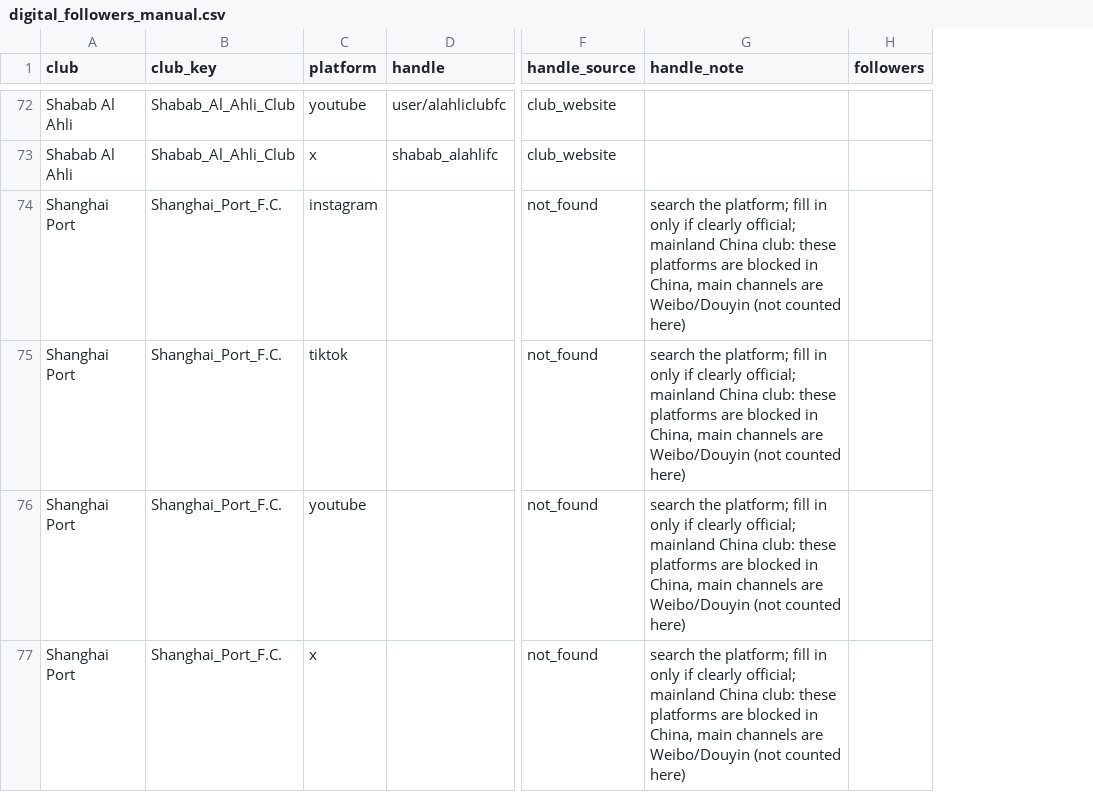
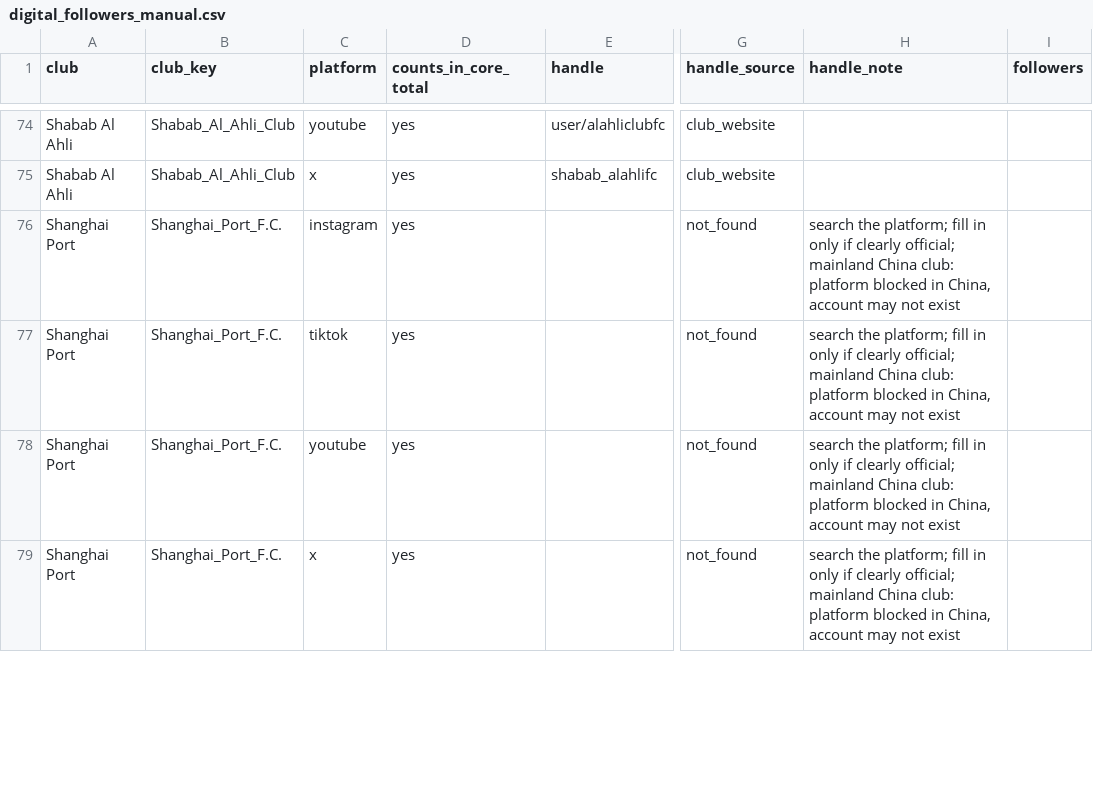
Before and after one commit to imuki2004/acl-elite-sponsor-snapshot, a CSV file: data/raw/digital_followers_manual.csv, drawn as a sheet; only a part is shown, gaps mark what is left out; addresses are those after the commit; the diff covers the shown part only; the diff names each change by its address in the sheet, - before the commit and + after, or states it on an @@ line.

Commit message:
Add Weibo/Douyin for China clubs and fill researched handles in template

```diff
--- a/data/raw/digital_followers_manual.csv
+++ b/data/raw/digital_followers_manual.csv
+column D (counts_in_core_total), rows 74-79: all yes
-H76:H79 (handle_note): …China club: these platforms are blocked in China, main channels are Weibo/Douyin (not counted here)
+H76:H79 (handle_note): …China club: platform blocked in China, account may not exist
```
Also changed, not shown: 6 added rows and 59 edited cells elsewhere in this file, data/interim/social_accounts_raw.csv, 3 other files.
